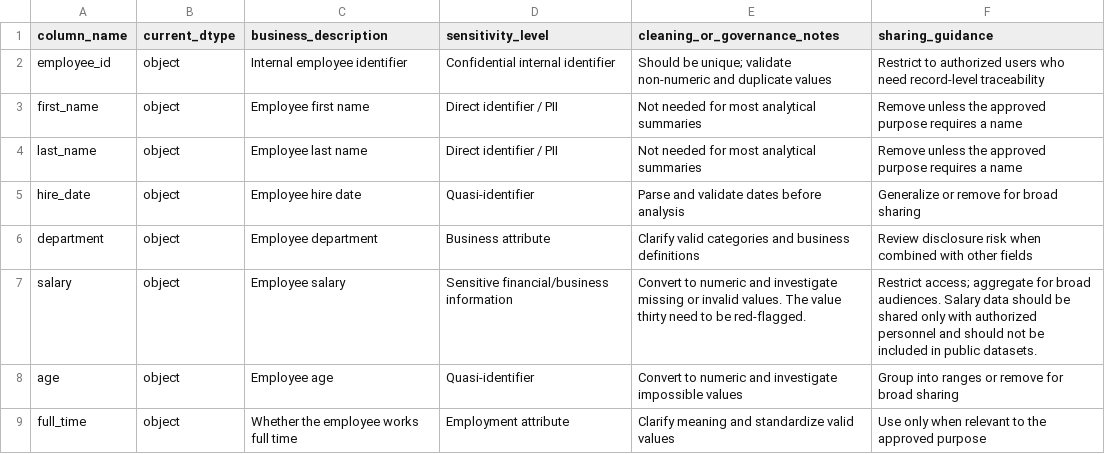
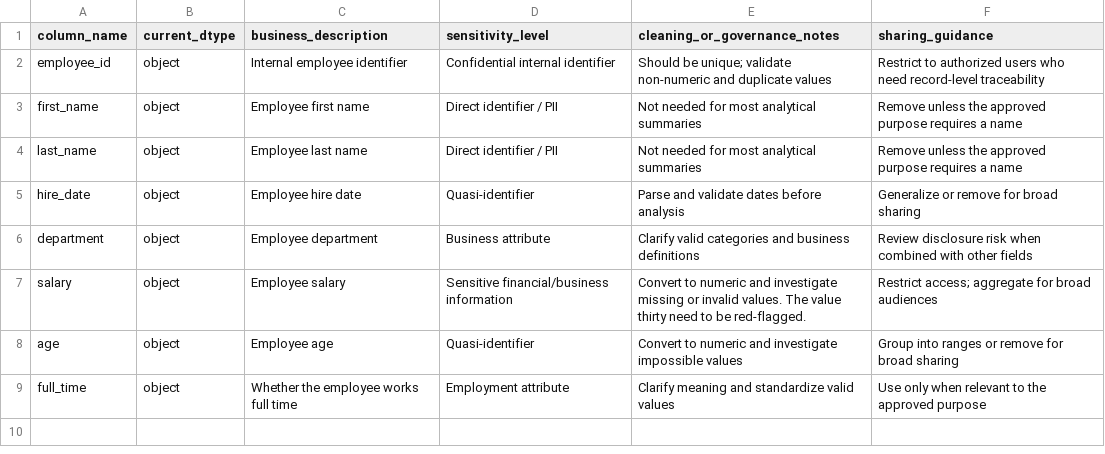
Before and after one commit to mlholg99/BAN6003-week-03-04-cleaning-reproducibilty-template-Meagan-Holguin, a CSV file: data/processed/employee_data_dictionary.csv, drawn as a sheet.

```diff
--- a/data/processed/employee_data_dictionary.csv
+++ b/data/processed/employee_data_dictionary.csv
@@ -6,3 +6,3 @@ hire_date,object,Employee hire date,Quasi-identifier,Parse and validate dates be
 department,object,Employee department,Business attribute,Clarify valid categories and business definitions,Review disclosure risk when combined with other fields
-salary,object,Employee salary,Sensitive financial/business information,Convert to numeric and investigate missing or invalid values. The value thirty need to be red-flagged.,Restrict access; aggregate for broad audiences. Salary data should be shared only with authorized personnel and should not be included in public datasets.
+salary,object,Employee salary,Sensitive financial/business information,Convert to numeric and investigate missing or invalid values. The value thirty need to be red-flagged.,Restrict access; aggregate for broad audiences
 age,object,Employee age,Quasi-identifier,Convert to numeric and investigate impossible values,Group into ranges or remove for broad sharing
```
Also changed, not shown: 1 other file.
